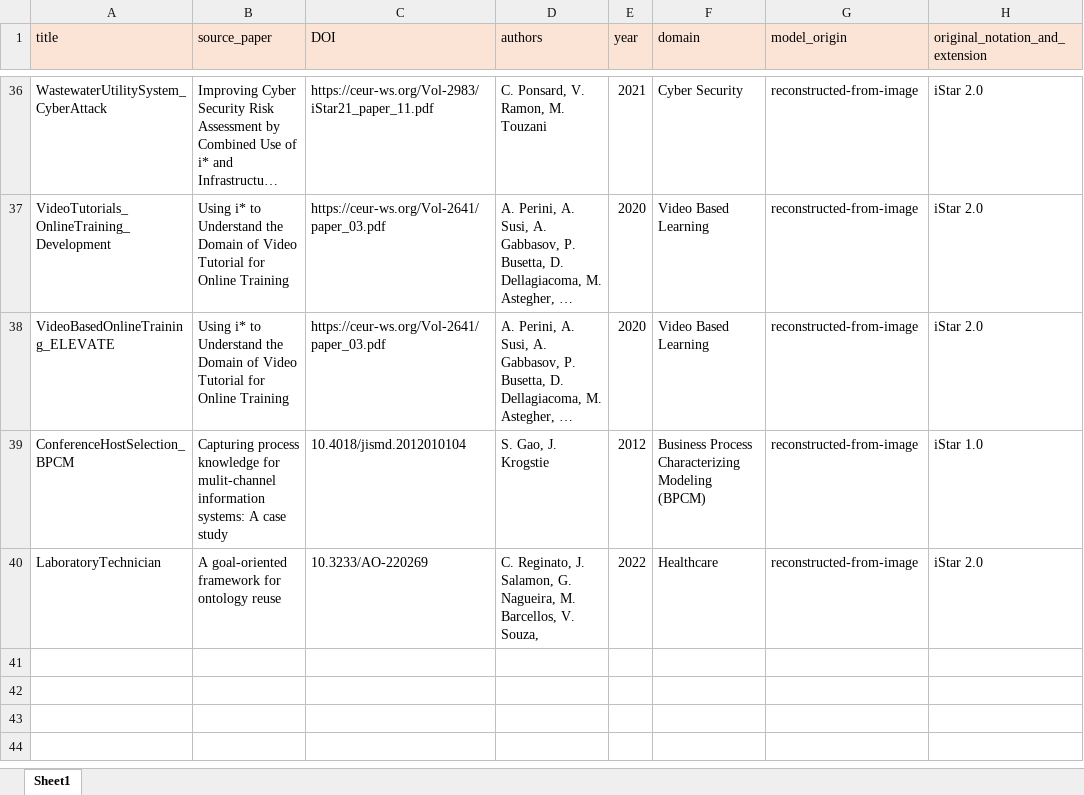
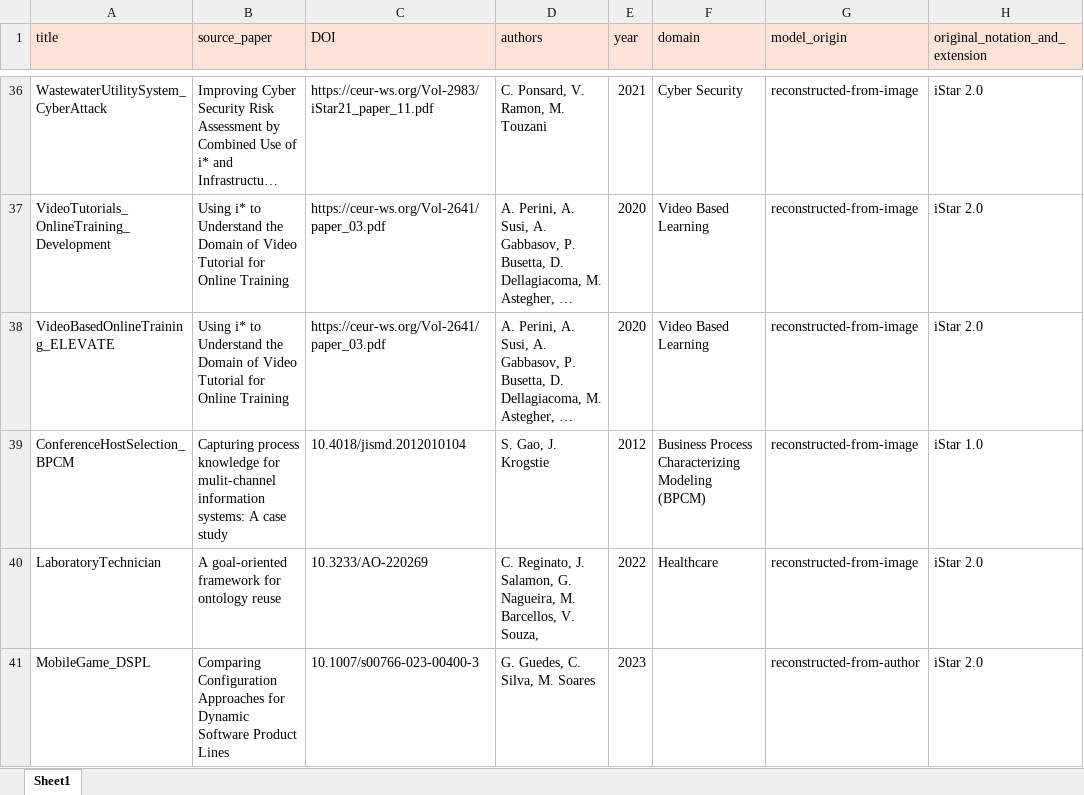
Before and after one commit to esm2345/GoalModelRepository, an Excel workbook: metadata_catalogue.xlsx, sheet Sheet1, drawn as a sheet; only a part is shown, gaps mark what is left out; long unchanged cells end in …; values as stored, in another font and other column widths than the file's, no borders; the diff names each change by its address in the sheet, - before the commit and + after, or states it on an @@ line.

Commit message:
mobile game entry

```diff
--- a/metadata_catalogue.xlsx (sheet Sheet1)
+++ b/metadata_catalogue.xlsx (sheet Sheet1)
+row 41: MobileGame_DSPL | Comparing Configuration Approaches for Dynamic Software Product Lines | 10.1007/s00766-023-00400-3 | G. Guedes, C. Silva, M. Soares | 2023 |  | reconstructed-from-author | iStar 2.0
```
Also changed, not shown: 3 other files.
